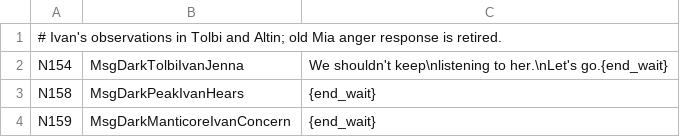
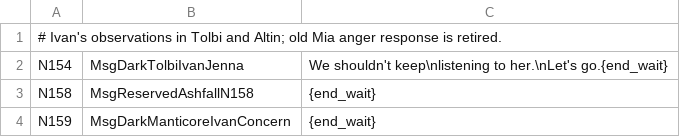
Before and after one commit to YubelPhoenix/alchemy, a TSV file: tools/dark_story/phase43_ivan.tsv, drawn as a sheet.

```diff
--- a/tools/dark_story/phase43_ivan.tsv
+++ b/tools/dark_story/phase43_ivan.tsv
@@ -2,3 +2,3 @@
 N154	MsgDarkTolbiIvanJenna	We shouldn't keep\nlistening to her.\nLet's go.{end_wait}
-N158	MsgDarkPeakIvanHears	{end_wait}
+N158	MsgReservedAshfallN158	{end_wait}
 N159	MsgDarkManticoreIvanConcern	{end_wait}
```
Also changed, not shown: tools/dark_story/phase40_altin_peak_miners.tsv, tools/dark_story/phase44_miner_aftermath.tsv, 7 other files.
